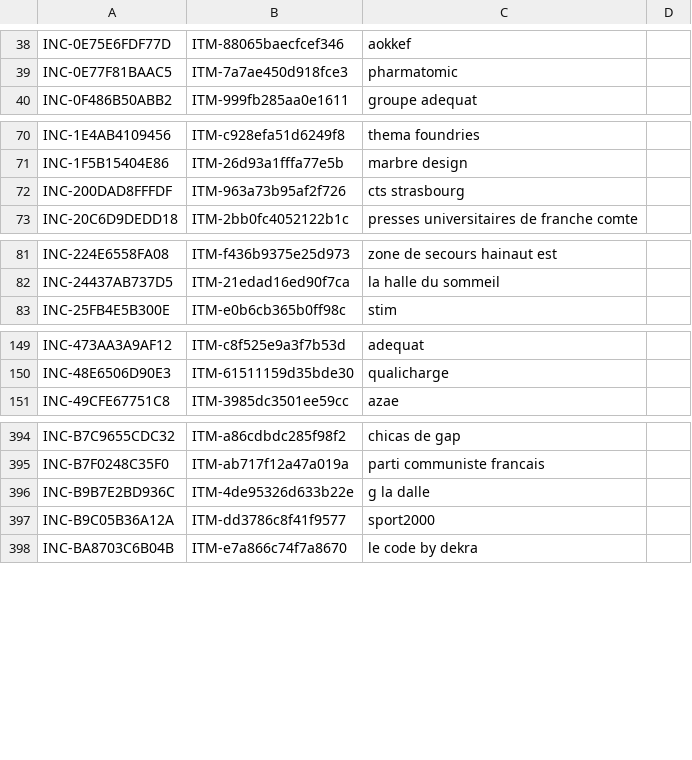
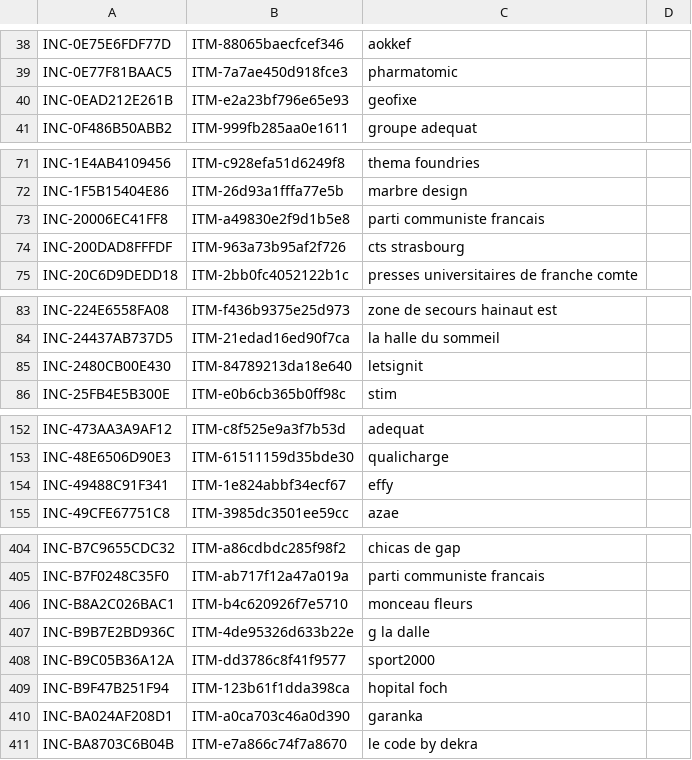
Before and after one commit to Ya7o/Cyberwatch, a CSV file: data/incident_id_registry.csv, drawn as a sheet; only a part is shown, gaps mark what is left out; the diff covers the shown part only; the diff names each change by its address in the sheet, - before the commit and + after, or states it on an @@ line.

```diff
--- a/data/incident_id_registry.csv
+++ b/data/incident_id_registry.csv
+row 40: INC-0EAD212E261B | ITM-e2a23bf796e65e93 | geofixe
+row 73: INC-20006EC41FF8 | ITM-a49830e2f9d1b5e8 | parti communiste francais
+row 85: INC-2480CB00E430 | ITM-84789213da18e640 | letsignit
+row 154: INC-49488C91F341 | ITM-1e824abbf34ecf67 | effy
+row 406: INC-B8A2C026BAC1 | ITM-b4c620926f7e5710 | monceau fleurs
+row 409: INC-B9F47B251F94 | ITM-123b61f1dda398ca | hopital foch
+row 410: INC-BA024AF208D1 | ITM-a0ca703c46a0d390 | garanka
```
Also changed, not shown: 7 added rows elsewhere in this file, data/incidents.csv, data/items.csv, 28 other files.
